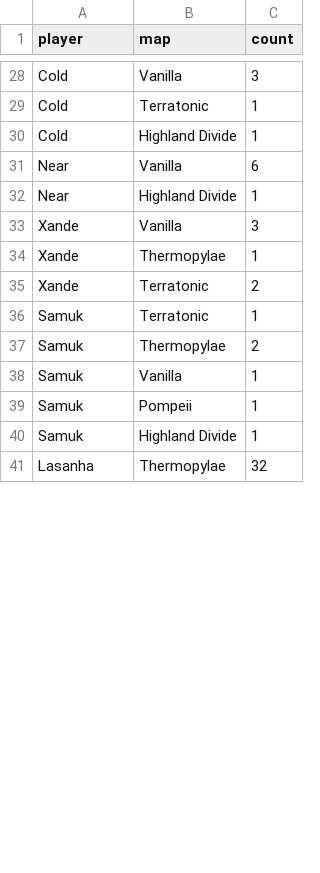
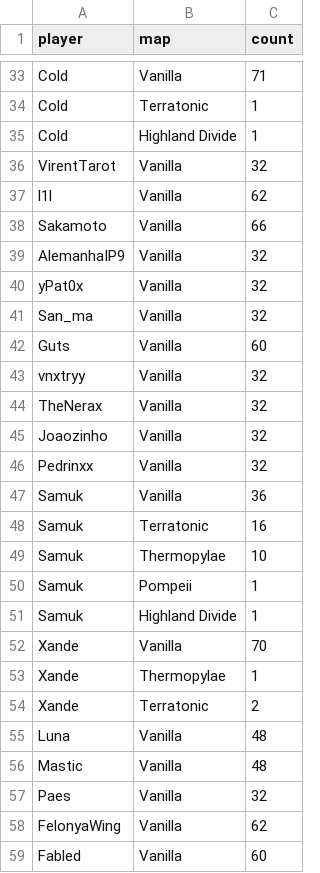
Before and after one commit to HenriqueBMa/TeamElo, a CSV file: map_stats.csv, drawn as a sheet; only a part is shown, gaps mark what is left out; the shorter side is filled out with more unchanged rows; removed rows and columns are numbered as before the commit, all else as after; the diff covers the shown part only; the diff names each change by its address in the sheet, - before the commit and + after, or states it on an @@ line.

```diff
--- a/map_stats.csv
+++ b/map_stats.csv
-C33 (count): 3
+C33 (count): 71
-row 31: Near | Vanilla | 6
@@ row 32 moved to row 3: Near @@
+row 36: VirentTarot | Vanilla | 32
+row 37: l1l | Vanilla | 62
+row 38: Sakamoto | Vanilla | 66
+row 39: AlemanhaIP9 | Vanilla | 32
+row 40: yPat0x | Vanilla | 32
+row 41: San_ma | Vanilla | 32
+row 42: Guts | Vanilla | 60
+row 43: vnxtryy | Vanilla | 32
+row 44: TheNerax | Vanilla | 32
+row 45: Joaozinho | Vanilla | 32
+row 46: Pedrinxx | Vanilla | 32
+row 47: Samuk | Vanilla | 36
+row 48: Samuk | Terratonic | 16
+row 49: Samuk | Thermopylae | 10
@@ row 39 moved to row 50: Samuk @@
@@ row 40 moved to row 51: Samuk @@
-C52 (count): 3
+C52 (count): 70
-row 36: Samuk | Terratonic | 1
-row 37: Samuk | Thermopylae | 2
-row 38: Samuk | Vanilla | 1
+row 55: Luna | Vanilla | 48
+row 56: Mastic | Vanilla | 48
+row 57: Paes | Vanilla | 32
+row 58: FelonyaWing | Vanilla | 62
+row 59: Fabled | Vanilla | 60
```
Also changed, not shown: 14 added rows, 8 removed rows, 3 moved rows and 12 edited cells elsewhere in this file, elo_history.csv, 8 other files.
